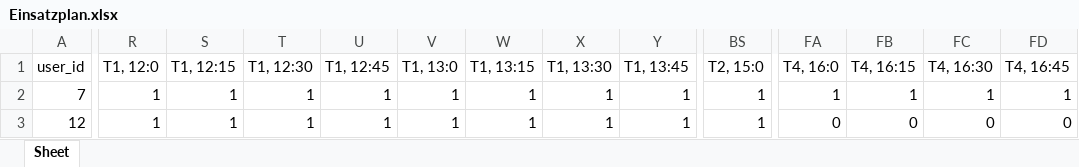
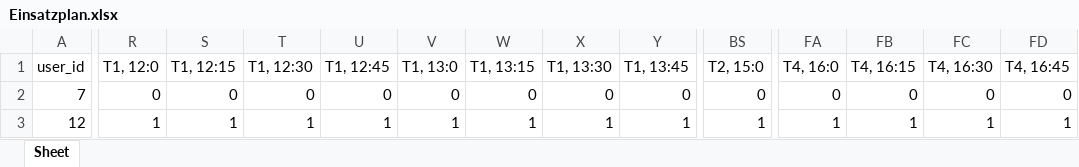
Before and after one commit to Dr-SIRM/project-x, an Excel workbook: Einsatzplan.xlsx, sheet Sheet, drawn as a sheet; only a part is shown, gaps mark what is left out; values as stored, in another font and other column widths than the file's, no cell formats; the diff covers the shown part only; the diff names each change by its address in the sheet, - before the commit and + after, or states it on an @@ line.

```diff
--- a/Einsatzplan.xlsx (sheet Sheet)
+++ b/Einsatzplan.xlsx (sheet Sheet)
-R2 (T1, 12:0): 1
+R2 (T1, 12:0): 0
-S2 (T1, 12:15): 1
+S2 (T1, 12:15): 0
-T2 (T1, 12:30): 1
+T2 (T1, 12:30): 0
-U2 (T1, 12:45): 1
+U2 (T1, 12:45): 0
-V2 (T1, 13:0): 1
+V2 (T1, 13:0): 0
-W2 (T1, 13:15): 1
+W2 (T1, 13:15): 0
-X2 (T1, 13:30): 1
+X2 (T1, 13:30): 0
-Y2 (T1, 13:45): 1
+Y2 (T1, 13:45): 0
-BS2 (T2, 15:0): 1
+BS2 (T2, 15:0): 0
-FA2 (T4, 16:0): 1
+FA2 (T4, 16:0): 0
-FB2 (T4, 16:15): 1
+FB2 (T4, 16:15): 0
-FC2 (T4, 16:30): 1
+FC2 (T4, 16:30): 0
-FD2 (T4, 16:45): 1
+FD2 (T4, 16:45): 0
-FA3 (T4, 16:0): 0
+FA3 (T4, 16:0): 1
-FB3 (T4, 16:15): 0
+FB3 (T4, 16:15): 1
-FC3 (T4, 16:30): 0
+FC3 (T4, 16:30): 1
-FD3 (T4, 16:45): 0
+FD3 (T4, 16:45): 1
```
Also changed, not shown: 113 edited cells elsewhere in this sheet, cell formats, 1 other file.
